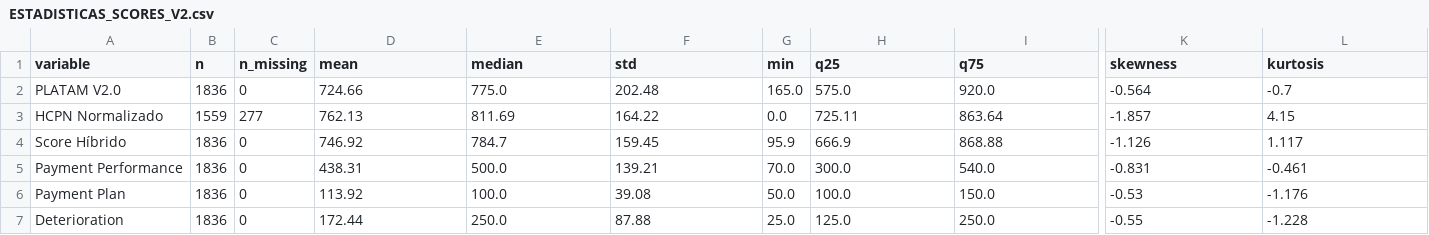
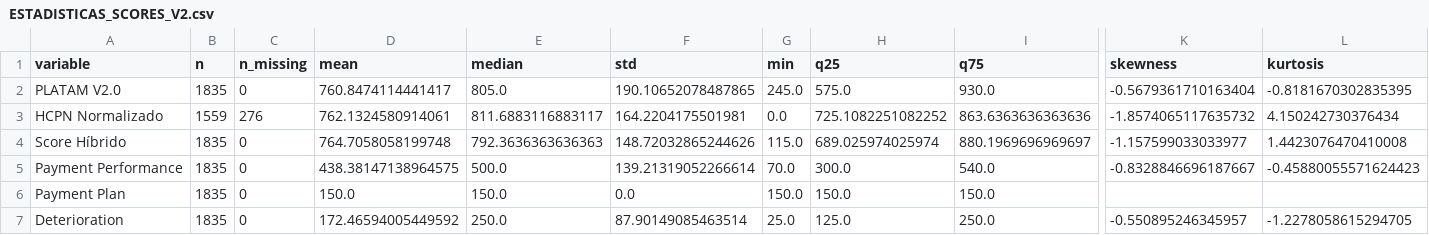
Before and after one commit to jpchacon09/Scoring-Interno-Platam, a CSV file: ESTADISTICAS_SCORES_V2.csv, drawn as a sheet; only a part is shown, gaps mark what is left out; the diff names each change by its address in the sheet, - before the commit and + after, or states it on an @@ line.

```diff
--- a/ESTADISTICAS_SCORES_V2.csv
+++ b/ESTADISTICAS_SCORES_V2.csv
-B2 (n): 1836
+B2 (n): 1835
-D2 (mean): 724.66
+D2 (mean): 760.8474114441417
-E2 (median): 775.0
+E2 (median): 805.0
-F2 (std): 202.48
+F2 (std): 190.10652078487865
-G2 (min): 165.0
+G2 (min): 245.0
-I2 (q75): 920.0
+I2 (q75): 930.0
-K2 (skewness): -0.564
+K2 (skewness): -0.5679361710163404
-L2 (kurtosis): -0.7
+L2 (kurtosis): -0.8181670302835395
-C3 (n_missing): 277
+C3 (n_missing): 276
-D3 (mean): 762.13
+D3 (mean): 762.1324580914061
-E3 (median): 811.69
+E3 (median): 811.6883116883117
-F3 (std): 164.22
+F3 (std): 164.2204175501981
-H3 (q25): 725.11
+H3 (q25): 725.1082251082252
-I3 (q75): 863.64
+I3 (q75): 863.6363636363636
-K3 (skewness): -1.857
+K3 (skewness): -1.8574065117635732
-L3 (kurtosis): 4.15
+L3 (kurtosis): 4.150242730376434
-B4:B7 (n): 1836
+B4:B7 (n): 1835
-D4 (mean): 746.92
+D4 (mean): 764.7058058199748
-E4 (median): 784.7
+E4 (median): 792.3636363636363
-F4 (std): 159.45
+F4 (std): 148.72032865244626
-G4 (min): 95.9
+G4 (min): 115.0
-H4 (q25): 666.9
+H4 (q25): 689.025974025974
-I4 (q75): 868.88
+I4 (q75): 880.1969696969697
-K4 (skewness): -1.126
+K4 (skewness): -1.157599033033977
-L4 (kurtosis): 1.117
+L4 (kurtosis): 1.4423076470410008
-D5 (mean): 438.31
+D5 (mean): 438.38147138964575
-F5 (std): 139.21
+F5 (std): 139.21319052266614
-K5 (skewness): -0.831
+K5 (skewness): -0.8328846696187667
-L5 (kurtosis): -0.461
+L5 (kurtosis): -0.45880055571624423
-D6 (mean): 113.92
+D6 (mean): 150.0
-E6 (median): 100.0
+E6 (median): 150.0
-F6 (std): 39.08
+F6 (std): 0.0
-G6 (min): 50.0
+G6 (min): 150.0
-H6 (q25): 100.0
+H6 (q25): 150.0
-K6 (skewness): -0.53
+K6 (skewness): (empty)
-L6 (kurtosis): -1.176
+L6 (kurtosis): (empty)
-D7 (mean): 172.44
+D7 (mean): 172.46594005449592
-F7 (std): 87.88
+F7 (std): 87.90149085463514
-K7 (skewness): -0.55
+K7 (skewness): -0.550895246345957
-L7 (kurtosis): -1.228
+L7 (kurtosis): -1.2278058615294705
```
Also changed, not shown: 2 other files.
